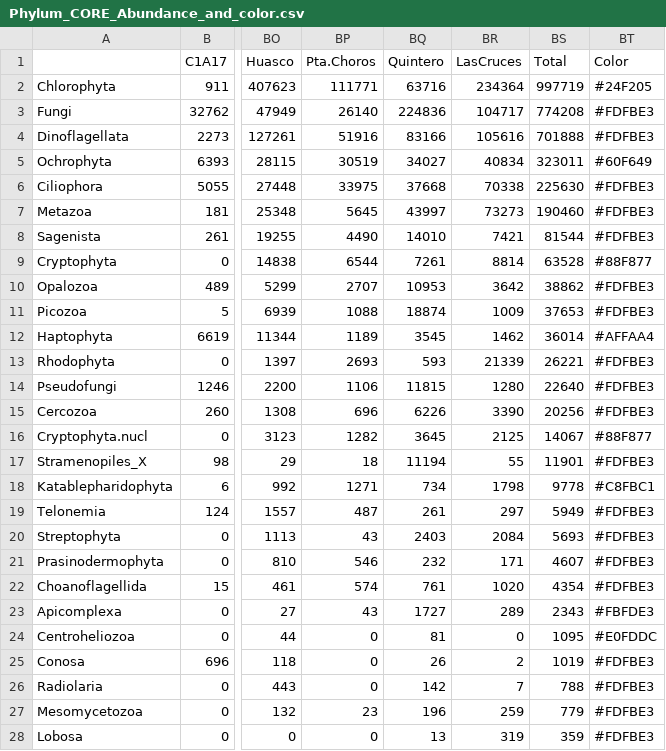
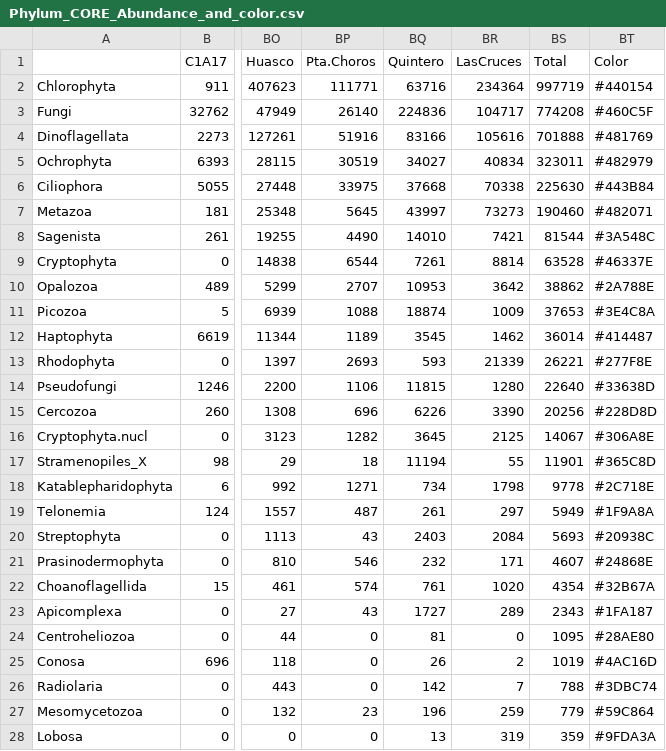
Before and after one commit to cmlglvz/CORE, a CSV file: Camilo/Analisis/Phylum_CORE_Abundance_and_color.csv, drawn as a sheet; only a part is shown, gaps mark what is left out; the diff covers the shown part only; the diff names each change by its address in the sheet, - before the commit and + after, or states it on an @@ line.

Commit message:
Updating code and data

```diff
--- a/Camilo/Analisis/Phylum_CORE_Abundance_and_color.csv
+++ b/Camilo/Analisis/Phylum_CORE_Abundance_and_color.csv
-BT2 (Color): #24F205
+BT2 (Color): #440154
-BT3 (Color): #FDFBE3
+BT3 (Color): #460C5F
-BT4 (Color): #FDFBE3
+BT4 (Color): #481769
-BT5 (Color): #60F649
+BT5 (Color): #482979
-BT6 (Color): #FDFBE3
+BT6 (Color): #443B84
-BT7 (Color): #FDFBE3
+BT7 (Color): #482071
-BT8 (Color): #FDFBE3
+BT8 (Color): #3A548C
-BT9 (Color): #88F877
+BT9 (Color): #46337E
-BT10 (Color): #FDFBE3
+BT10 (Color): #2A788E
-BT11 (Color): #FDFBE3
+BT11 (Color): #3E4C8A
-BT12 (Color): #AFFAA4
+BT12 (Color): #414487
-BT13 (Color): #FDFBE3
+BT13 (Color): #277F8E
-BT14 (Color): #FDFBE3
+BT14 (Color): #33638D
-BT15 (Color): #FDFBE3
+BT15 (Color): #228D8D
-BT16 (Color): #88F877
+BT16 (Color): #306A8E
-BT17 (Color): #FDFBE3
+BT17 (Color): #365C8D
-BT18 (Color): #C8FBC1
+BT18 (Color): #2C718E
-BT19 (Color): #FDFBE3
+BT19 (Color): #1F9A8A
-BT20 (Color): #FDFBE3
+BT20 (Color): #20938C
-BT21 (Color): #FDFBE3
+BT21 (Color): #24868E
-BT22 (Color): #FDFBE3
+BT22 (Color): #32B67A
-BT23 (Color): #FBFDE3
+BT23 (Color): #1FA187
-BT24 (Color): #E0FDDC
+BT24 (Color): #28AE80
-BT25 (Color): #FDFBE3
+BT25 (Color): #4AC16D
-BT26 (Color): #FDFBE3
+BT26 (Color): #3DBC74
-BT27 (Color): #FDFBE3
+BT27 (Color): #59C864
-BT28 (Color): #FDFBE3
+BT28 (Color): #9FDA3A
```
Also changed, not shown: 9 edited cells elsewhere in this file, 2 other files.
